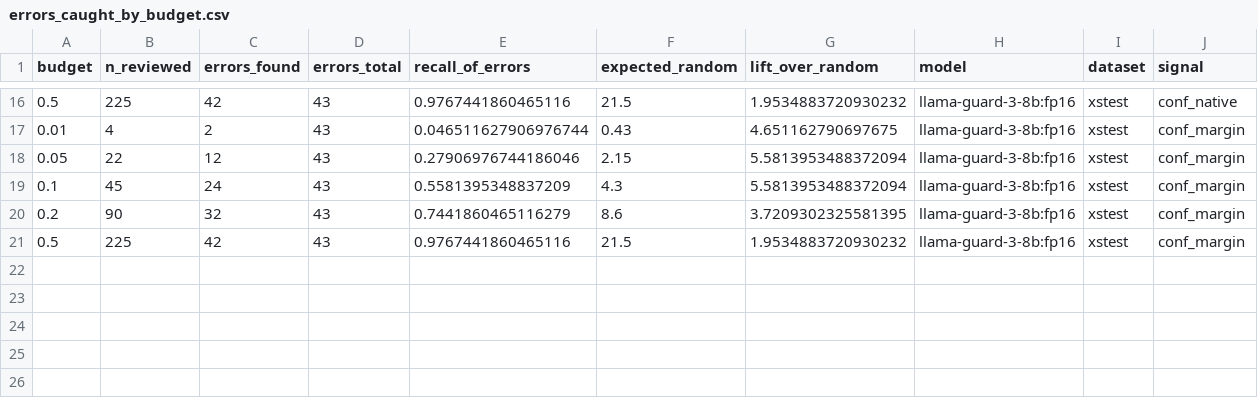
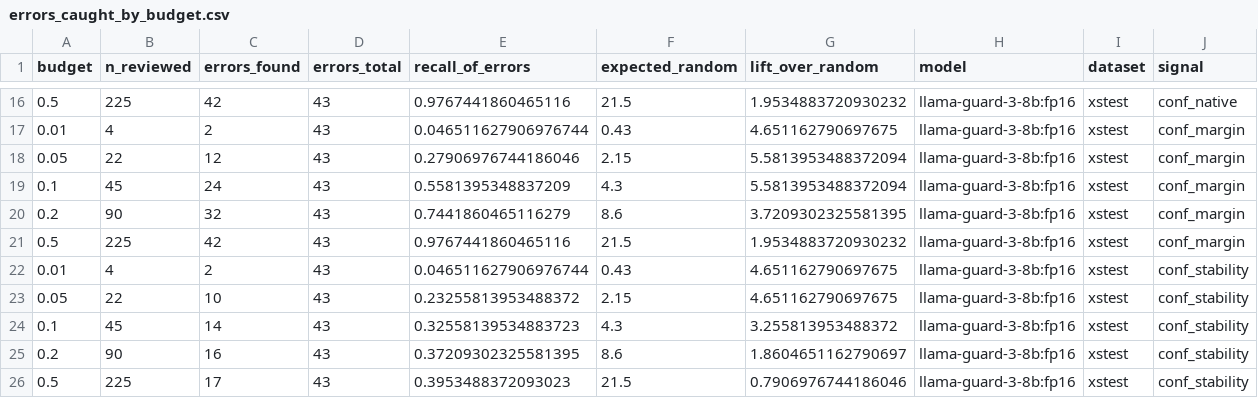
Before and after one commit to zarif007/guard-uncertainty-routing, a CSV file: results/tables/errors_caught_by_budget.csv, drawn as a sheet; only a part is shown, gaps mark what is left out; the diff names each change by its address in the sheet, - before the commit and + after, or states it on an @@ line.

```diff
--- a/results/tables/errors_caught_by_budget.csv
+++ b/results/tables/errors_caught_by_budget.csv
+row 22: 0.01 | 4 | 2 | 43 | 0.046511627906976744 | 0.43 | 4.651162790697675 | llama-guard-3-8b:fp16 | xstest | conf_stability
+row 23: 0.05 | 22 | 10 | 43 | 0.23255813953488372 | 2.15 | 4.651162790697675 | llama-guard-3-8b:fp16 | xstest | conf_stability
+row 24: 0.1 | 45 | 14 | 43 | 0.32558139534883723 | 4.3 | 3.255813953488372 | llama-guard-3-8b:fp16 | xstest | conf_stability
+row 25: 0.2 | 90 | 16 | 43 | 0.37209302325581395 | 8.6 | 1.8604651162790697 | llama-guard-3-8b:fp16 | xstest | conf_stability
+row 26: 0.5 | 225 | 17 | 43 | 0.3953488372093023 | 21.5 | 0.7906976744186046 | llama-guard-3-8b:fp16 | xstest | conf_stability
```
Also changed, not shown: results/tables/allocation.csv, results/tables/claims_to_evidence.csv, 8 other files.
